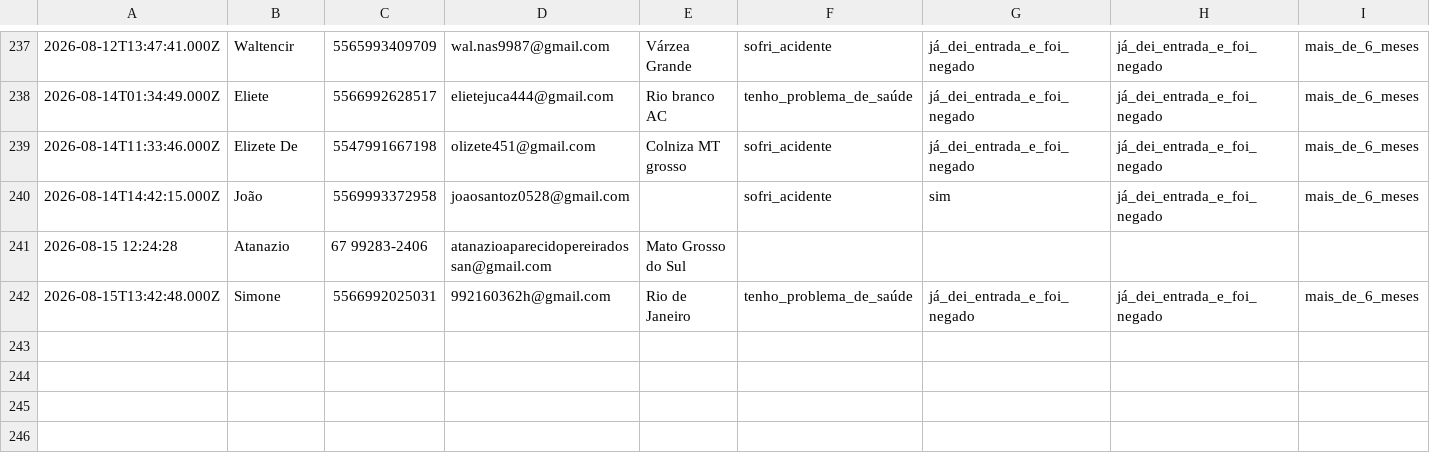
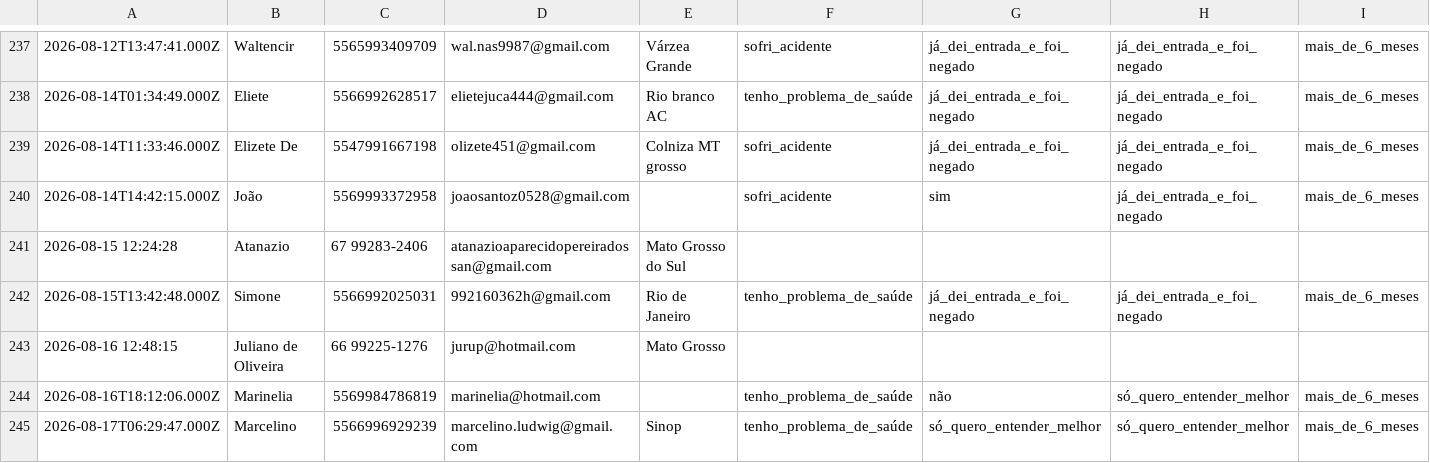
Before and after one commit to juliacostamktdigital-eng/Lps, a CSV file: painel/data/com/FARE1.csv, drawn as a sheet; only a part is shown, gaps mark what is left out; rows hold the shown columns only; the diff names each change by its address in the sheet, - before the commit and + after, or states it on an @@ line.

```diff
--- a/painel/data/com/FARE1.csv
+++ b/painel/data/com/FARE1.csv
+row 243: 2026-08-16 12:48:15 | Juliano de Oliveira | 66 99225-1276 | jurup@hotmail.com | Mato Grosso
+row 244: 2026-08-16T18:12:06.000Z | Marinelia | 5569984786819 | marinelia@hotmail.com |  | tenho_problema_de_saúde | não | só_quero_entender_melhor | mais_de_6_meses
+row 245: 2026-08-17T06:29:47.000Z | Marcelino | 5566996929239 | marcelino.ludwig@gmail.com | Sinop | tenho_problema_de_saúde | só_quero_entender_melhor | só_quero_entender_melhor | mais_de_6_meses
```
Also changed, not shown: painel/data/pace/ACCE.csv, painel/data/pace/SOTB.csv, 4 other files.
